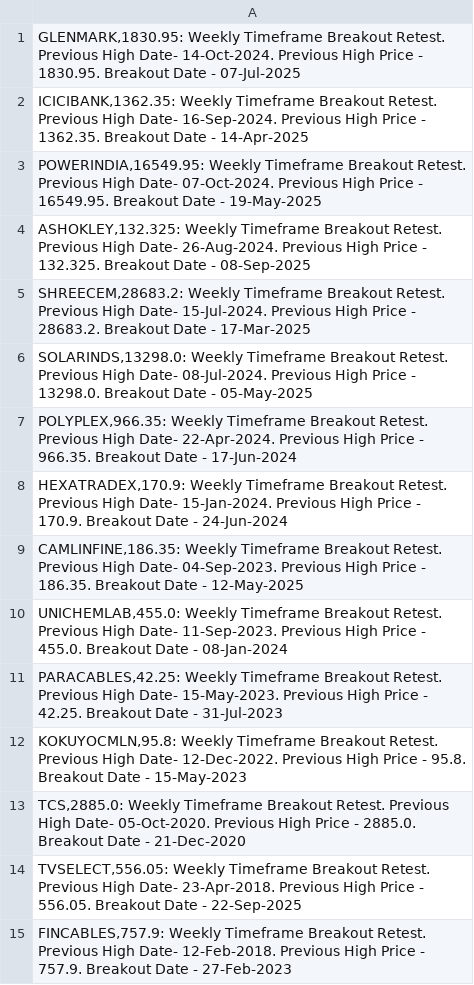
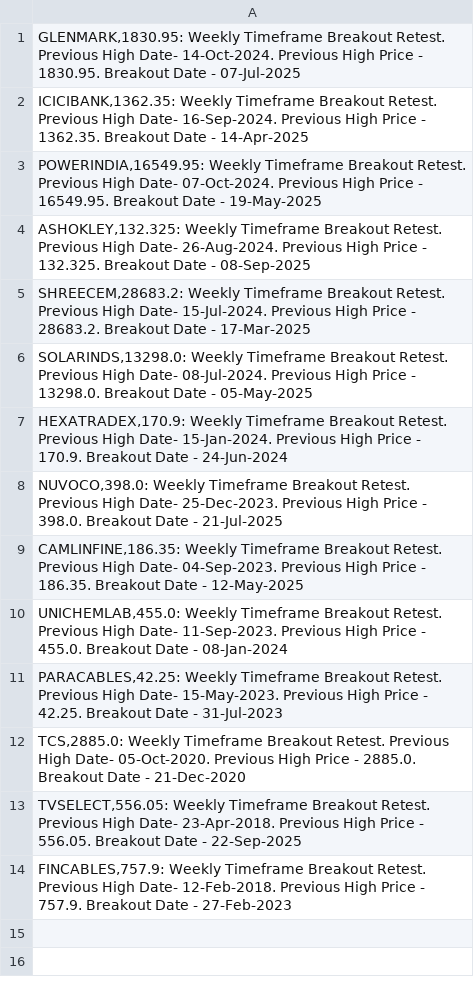
Before and after one commit to vibats/Daily_Notification_Data, a CSV file: Email_Notification_Data/Weekly_Timeframe_Breakout_Retest.csv, drawn as a sheet; removed rows and columns are numbered as before the commit, all else as after; the diff names each change by its address in the sheet, - before the commit and + after, or states it on an @@ line.

```diff
--- a/Email_Notification_Data/Weekly_Timeframe_Breakout_Retest.csv
+++ b/Email_Notification_Data/Weekly_Timeframe_Breakout_Retest.csv
-row 7: POLYPLEX,966.35: Weekly Timeframe Breakout Retest. Previous High Date- 22-Apr-2024. Previous High Price - 966.35. Breakout Date - 17-Jun-2024
+row 8: NUVOCO,398.0: Weekly Timeframe Breakout Retest. Previous High Date- 25-Dec-2023. Previous High Price - 398.0. Breakout Date - 21-Jul-2025
-row 12: KOKUYOCMLN,95.8: Weekly Timeframe Breakout Retest. Previous High Date- 12-Dec-2022. Previous High Price - 95.8. Breakout Date - 15-May-2023
```
Also changed, not shown: Email_Notification_Data/Daily_TimeFrame_Horizontal_Support_30_Days.csv, Email_Notification_Data/Daily_Timeframe_Breakout_Retest.csv, 2 other files.
